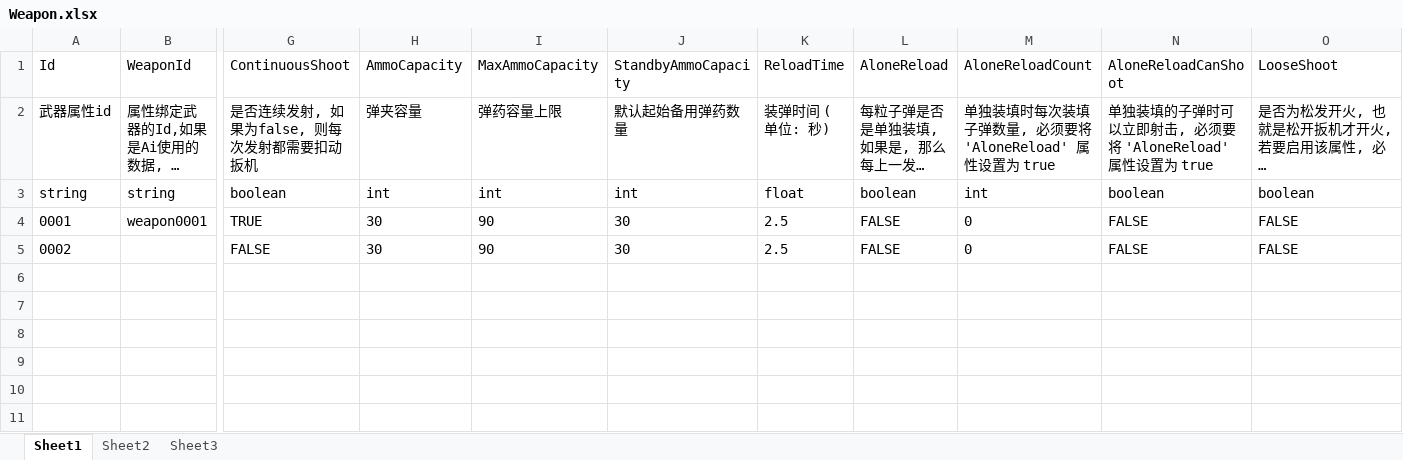
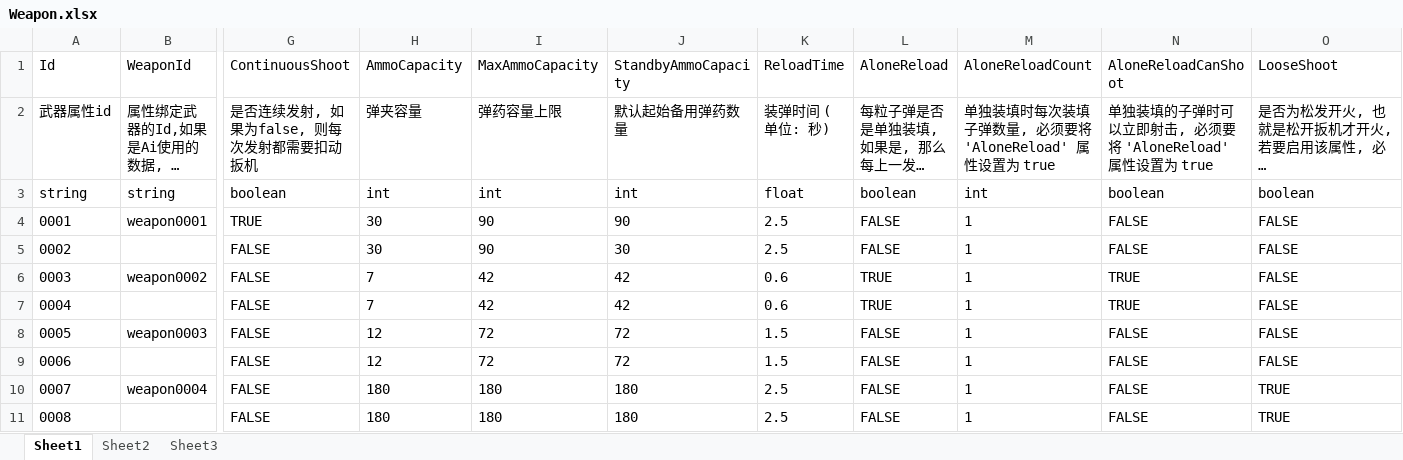
Before and after one commit to xlljc/DungeonShooting, an Excel workbook: DungeonShooting_Godot/excel/excelFile/Weapon.xlsx, sheet Sheet1, drawn as a sheet; only a part is shown, gaps mark what is left out; long unchanged cells end in …; values as stored, in another font and other column widths than the file's, no borders; rows hold the shown columns only; the diff names each change by its address in the sheet, - before the commit and + after, or states it on an @@ line.

Commit message:
将剩下的 ActivityObject 全都移入 excel 配置表

```diff
--- a/DungeonShooting_Godot/excel/excelFile/Weapon.xlsx (sheet Sheet1)
+++ b/DungeonShooting_Godot/excel/excelFile/Weapon.xlsx (sheet Sheet1)
-J4 (StandbyAmmoCapacity): 30
+J4 (StandbyAmmoCapacity): 90
-M4:M5 (AloneReloadCount): 0
+M4:M5 (AloneReloadCount): 1
+row 6: 0003 | weapon0002 | FALSE | 7 | 42 | 42 | 0.6 | TRUE | 1 | TRUE | FALSE
+row 7: 0004 |  | FALSE | 7 | 42 | 42 | 0.6 | TRUE | 1 | TRUE | FALSE
+row 8: 0005 | weapon0003 | FALSE | 12 | 72 | 72 | 1.5 | FALSE | 1 | FALSE | FALSE
+row 9: 0006 |  | FALSE | 12 | 72 | 72 | 1.5 | FALSE | 1 | FALSE | FALSE
+row 10: 0007 | weapon0004 | FALSE | 180 | 180 | 180 | 2.5 | FALSE | 1 | FALSE | TRUE
+row 11: 0008 |  | FALSE | 180 | 180 | 180 | 2.5 | FALSE | 1 | FALSE | TRUE
```
Also changed, not shown: DungeonShooting_Godot/excel/excelFile/ActivityObject.xlsx, 33 other files.
